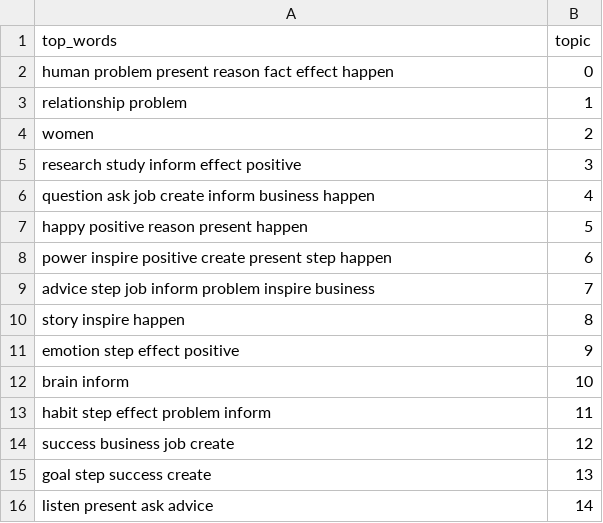
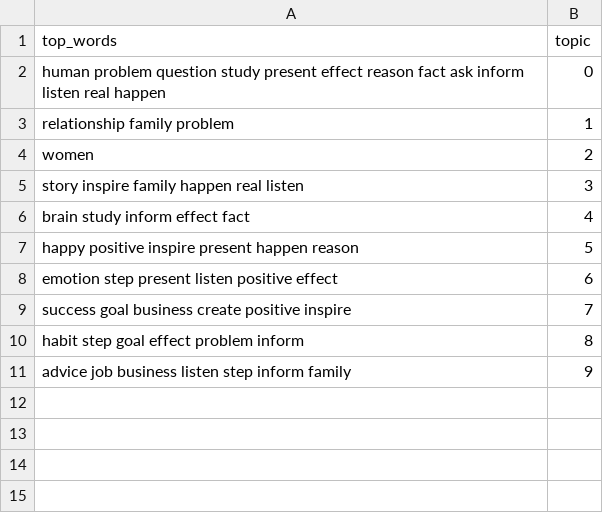
Before and after one commit to 7albertoh/insight_project, a CSV file: data/books_25_pages_author_info_description_genres_topics_top_words.csv, drawn as a sheet.

```diff
--- a/data/books_25_pages_author_info_description_genres_topics_top_words.csv
+++ b/data/books_25_pages_author_info_description_genres_topics_top_words.csv
@@ -1,16 +1,11 @@
 top_words,topic
-human problem present reason fact effect happen,0
-relationship problem,1
+human problem question study present effect reason fact ask inform listen real happen,0
+relationship family problem,1
 women,2
-research study inform effect positive,3
-question ask job create inform business happen,4
-happy positive reason present happen,5
-power inspire positive create present step happen,6
-advice step job inform problem inspire business,7
-story inspire happen,8
-emotion step effect positive,9
-brain inform,10
-habit step effect problem inform,11
-success business job create,12
-goal step success create,13
-listen present ask advice,14
+story inspire family happen real listen,3
+brain study inform effect fact,4
+happy positive inspire present happen reason,5
+emotion step present listen positive effect,6
+success goal business create positive inspire,7
+habit step goal effect problem inform,8
+advice job business listen step inform family,9
```
Also changed, not shown: data/books_25_pages_author_info_description_genres_topics_top_words_ols_coeff.csv, 9 other files.
